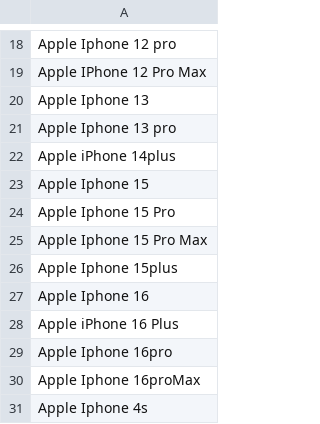
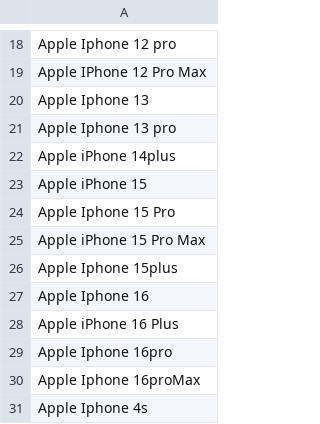
Before and after one commit to jeandecian/wiki-iot-product-name-verifier, a CSV file: unverified.csv, drawn as a sheet; only a part is shown, gaps mark what is left out.

```diff
--- a/unverified.csv
+++ b/unverified.csv
@@ -22,5 +22,5 @@ Apple Iphone 13 pro
 Apple iPhone 14plus
-Apple Iphone 15
+Apple iPhone 15
 Apple Iphone 15 Pro
-Apple Iphone 15 Pro Max
+Apple iPhone 15 Pro Max
 Apple Iphone 15plus
```
Also changed, not shown: combined.csv, unapproved.csv, 1 other file.
